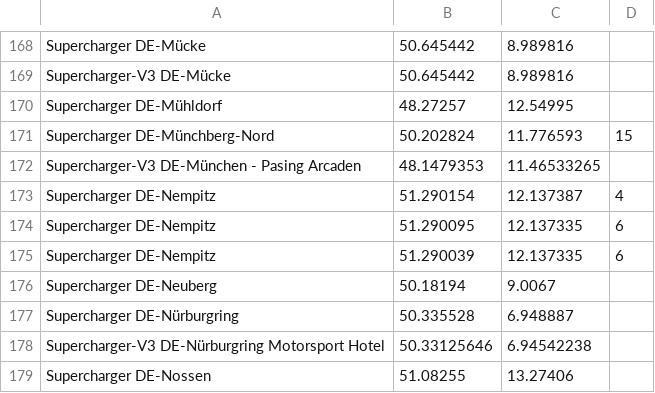
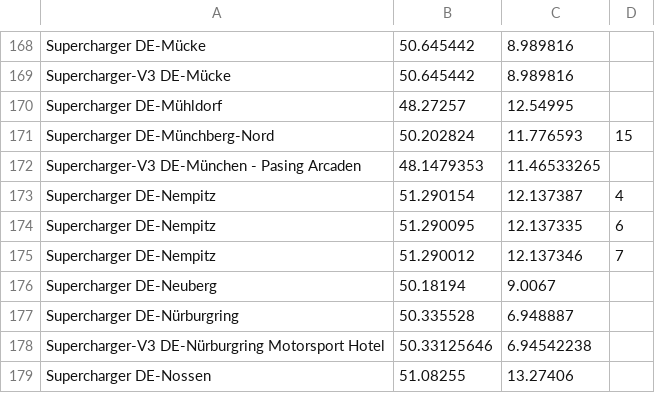
Before and after one commit to bassmaster187/TeslaLogger, a CSV file: TeslaLogger/bin/geofence.csv, drawn as a sheet; only a part is shown, gaps mark what is left out; removed rows and columns are numbered as before the commit, all else as after; the diff names each change by its address in the sheet, - before the commit and + after, or states it on an @@ line.

Commit message:
SuC Nempitz update

```diff
--- a/TeslaLogger/bin/geofence.csv
+++ b/TeslaLogger/bin/geofence.csv
-row 175: Supercharger DE-Nempitz | 51.290039 | 12.137335 | 6
+row 175: Supercharger DE-Nempitz | 51.290012 | 12.137346 | 7
```
